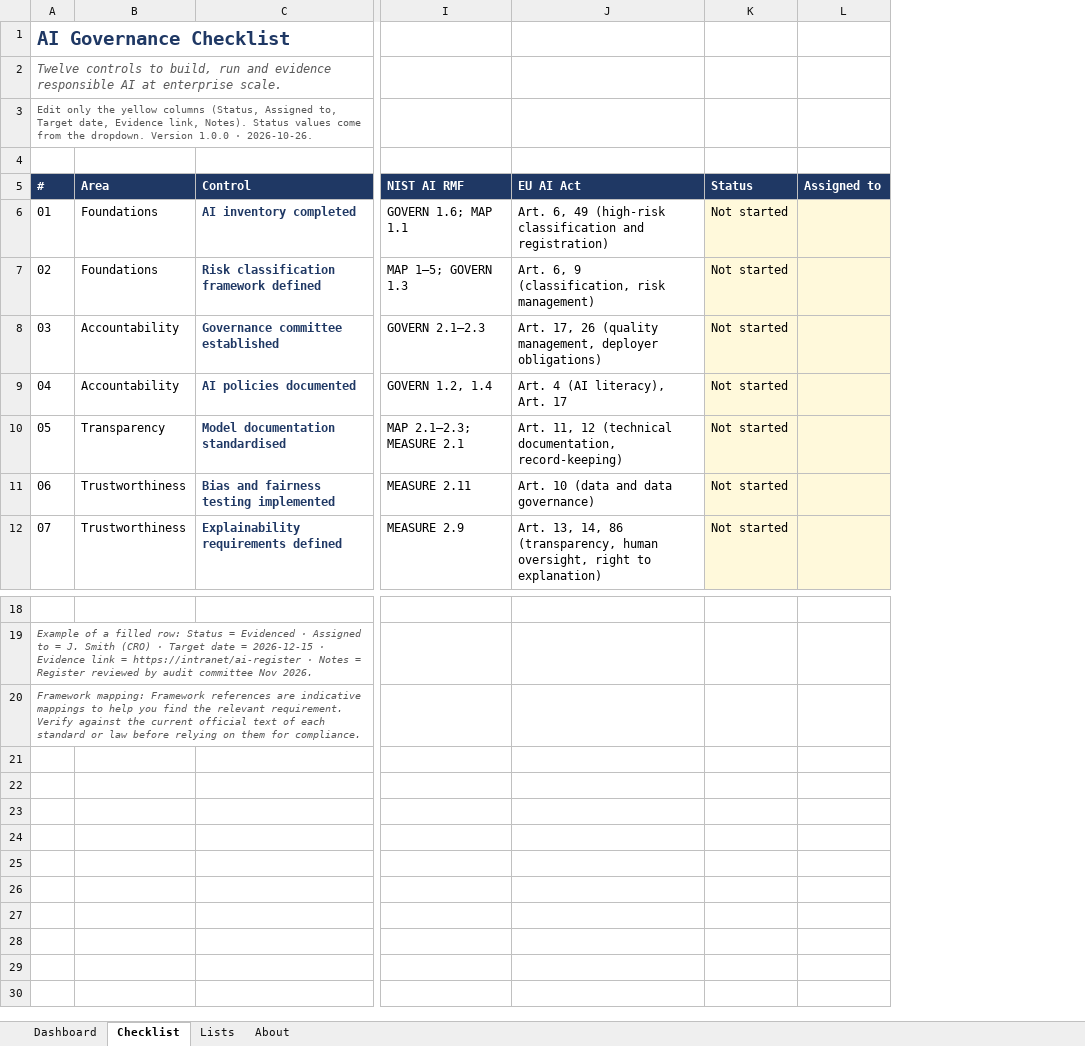
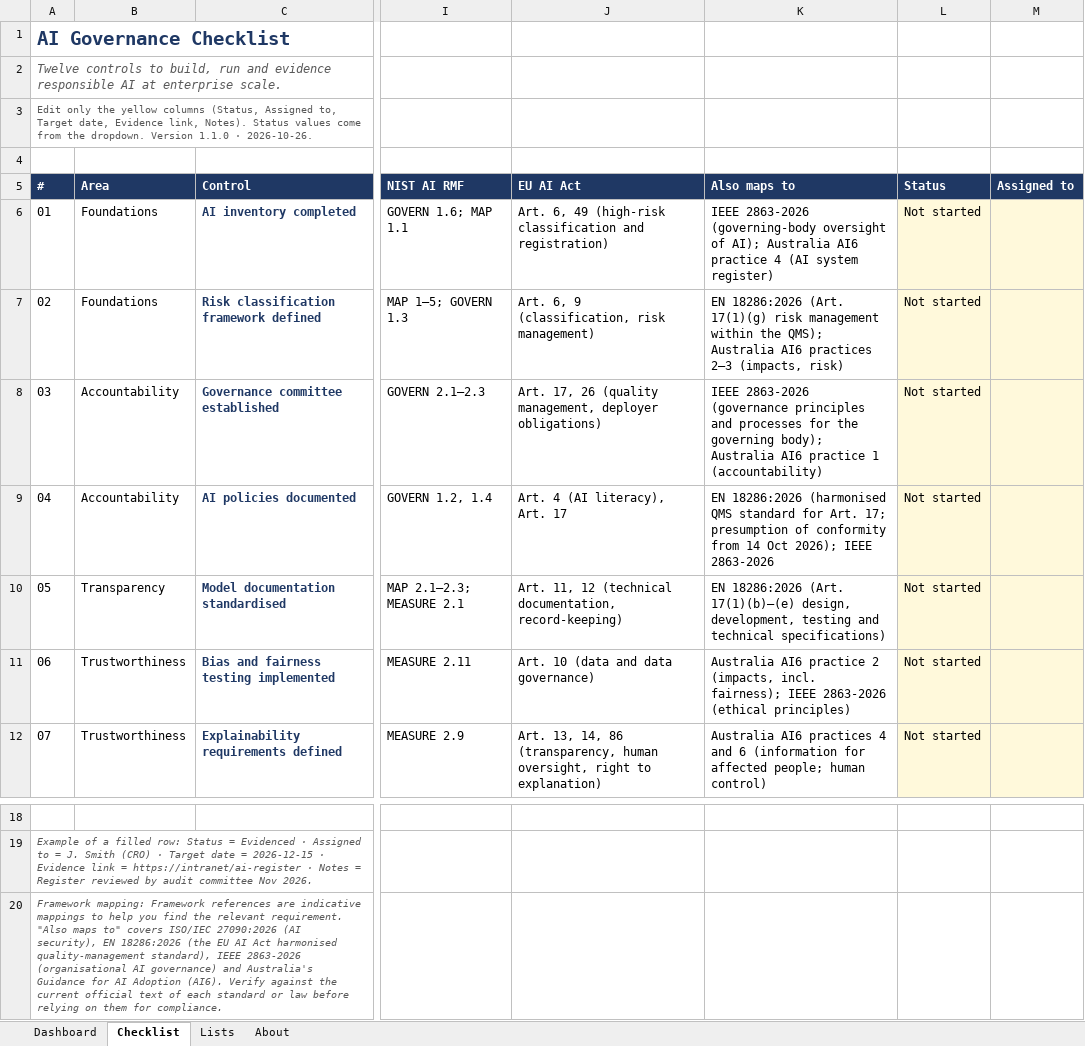
Before and after one commit to caiotk/NxgdAI-Governance-Checklist, an Excel workbook: sheets/ai-governance-checklist.xlsx, sheet Checklist, drawn as a sheet; only a part is shown, gaps mark what is left out; values as stored, in another font and other column widths than the file's, no borders; charts and pictures and conditional formats not drawn; the diff names each change by its address in the sheet, - before the commit and + after, or states it on an @@ line.

Commit message:
Checklist 1.1.0: add ISO/IEC 27090, EN 18286, IEEE 2863 and Australia AI6
New "Also maps to" column across all four formats (Markdown, CSV, Excel,
web). Excel status column, dropdown, colouring, filter and Dashboard
formulas follow the column automatically. README notes the EN 18286
presumption of conformity and Australia's announced AI standards.

```diff
--- a/sheets/ai-governance-checklist.xlsx (sheet Checklist)
+++ b/sheets/ai-governance-checklist.xlsx (sheet Checklist)
+column K (Also maps to), rows 6-12: IEEE 2863-2026 (governing-body oversight of AI); Australia AI6 practice 4 (AI system register) | EN 18286:2026 (Art. 17(1)(g) risk management within the QMS); Australia AI6 practices 2–3 (impacts, risk) | IEEE 2863-2026 (governance principles and processes for the governing body); Australia AI6 practice 1 (accountability) | EN 18286:2026 (harmonised QMS standard for Art. 17; presumption of conformity from 14 Oct 2026); IEEE 2863-2026 | EN 18286:2026 (Art. 17(1)(b)–(e) design, development, testing and technical specifications) | Australia AI6 practice 2 (impacts, incl. fairness); IEEE 2863-2026 (ethical principles) | Australia AI6 practices 4 and 6 (information for affected people; human control)
-A3 (#): …dropdown. Version 1.0.0 · 2026-10-26.
+A3 (#): …dropdown. Version 1.1.0 · 2026-10-26.
-A20 (#): …relevant requirement. Verify against…
+A20 (#): …relevant requirement. "Also maps to" covers ISO/IEC 27090:2026 (AI security), EN 18286:2026 (the EU AI Act harmonised quality-management standard), IEEE 2863-2026 (organisational AI governance) and Australia's Guidance for AI Adoption (AI6). Verify against…
```
Also changed, not shown: sheet Dashboard, sheet About, charts or pictures, 7 other files.
